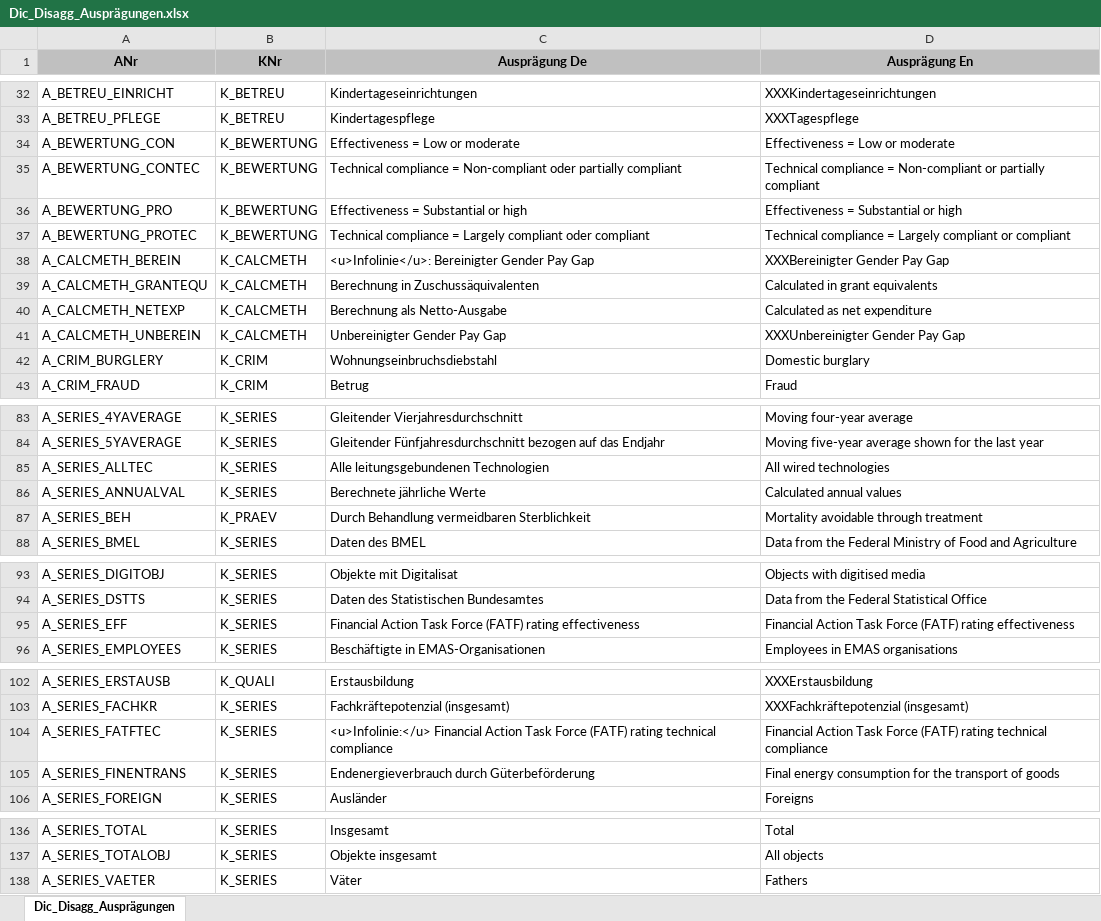
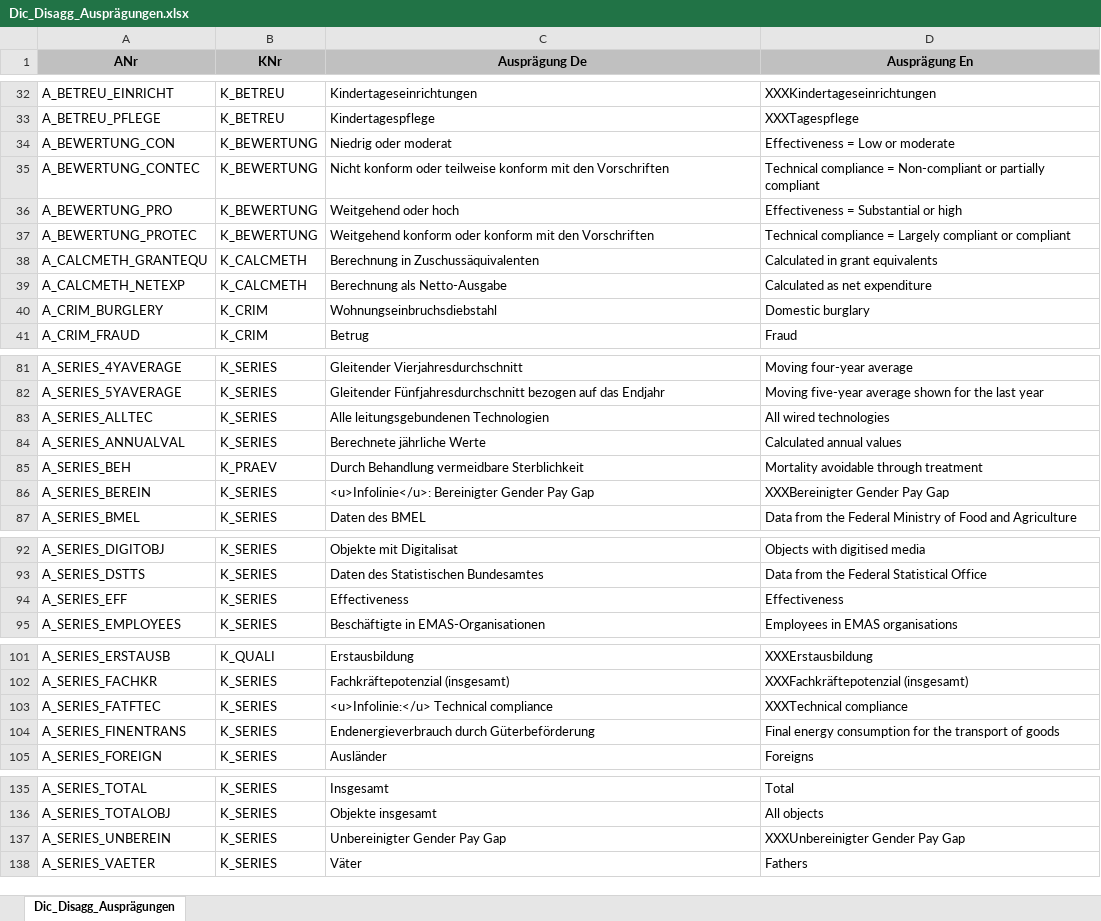
Before and after one commit to DnsUpgradeEnvironment/transfer, an Excel workbook: Dic_Disagg_Ausprägungen.xlsx, sheet Dic_Disagg_Ausprägungen, drawn as a sheet; only a part is shown, gaps mark what is left out; values as stored, in another font and other column widths than the file's, no borders; removed rows and columns are numbered as before the commit, all else as after; the diff covers the shown part only; the diff names each change by its address in the sheet, - before the commit and + after, or states it on an @@ line.

```diff
--- a/Dic_Disagg_Ausprägungen.xlsx (sheet Dic_Disagg_Ausprägungen)
+++ b/Dic_Disagg_Ausprägungen.xlsx (sheet Dic_Disagg_Ausprägungen)
-C34 (Ausprägung De): Effectiveness = Low or moderate
+C34 (Ausprägung De): Niedrig oder moderat
-C35 (Ausprägung De): Technical compliance = Non-compliant oder partially compliant
+C35 (Ausprägung De): Nicht konform oder teilweise konform mit den Vorschriften
-C36 (Ausprägung De): Effectiveness = Substantial or high
+C36 (Ausprägung De): Weitgehend oder hoch
-C37 (Ausprägung De): Technical compliance = Largely compliant oder compliant
+C37 (Ausprägung De): Weitgehend konform oder konform mit den Vorschriften
-row 38: A_CALCMETH_BEREIN | K_CALCMETH | <u>Infolinie</u>: Bereinigter Gender Pay Gap | XXXBereinigter Gender Pay Gap
-row 41: A_CALCMETH_UNBEREIN | K_CALCMETH | Unbereinigter Gender Pay Gap | XXXUnbereinigter Gender Pay Gap
-C85 (Ausprägung De): Durch Behandlung vermeidbaren Sterblichkeit
+C85 (Ausprägung De): Durch Behandlung vermeidbare Sterblichkeit
+row 86: A_SERIES_BEREIN | K_SERIES | <u>Infolinie</u>: Bereinigter Gender Pay Gap | XXXBereinigter Gender Pay Gap
-C94 (Ausprägung De): Financial Action Task Force (FATF) rating effectiveness
+C94 (Ausprägung De): Effectiveness
-D94 (Ausprägung En): Financial Action Task Force (FATF) rating effectiveness
+D94 (Ausprägung En): Effectiveness
-C103 (Ausprägung De): <u>Infolinie:</u> Financial Action Task Force (FATF) rating technical compliance
+C103 (Ausprägung De): <u>Infolinie:</u> Technical compliance
-D103 (Ausprägung En): Financial Action Task Force (FATF) rating technical compliance
+D103 (Ausprägung En): XXXTechnical compliance
+row 137: A_SERIES_UNBEREIN | K_SERIES | Unbereinigter Gender Pay Gap | XXXUnbereinigter Gender Pay Gap
```
Also changed, not shown: 2 edited cells elsewhere in this sheet, Exp_data.xlsx, Exp_meta.xlsx, 11 other files.
